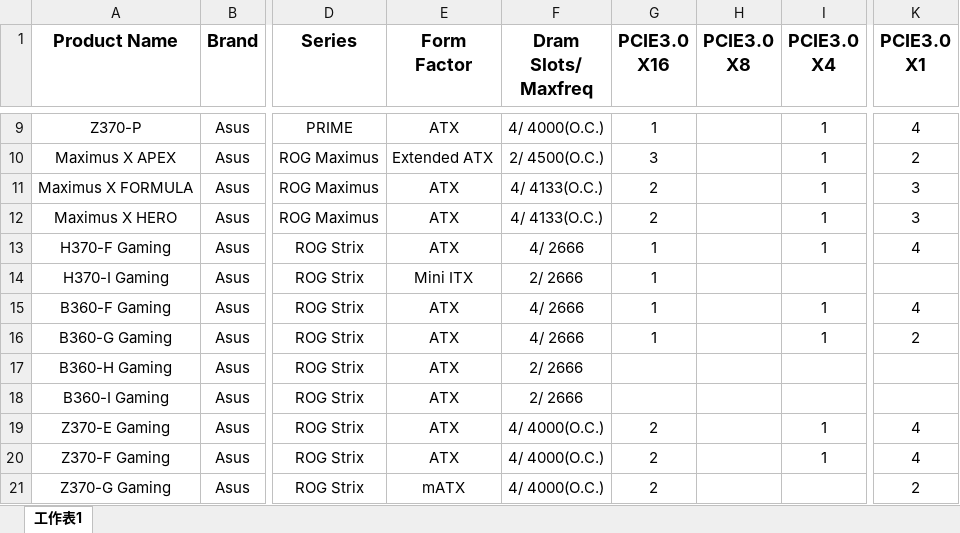
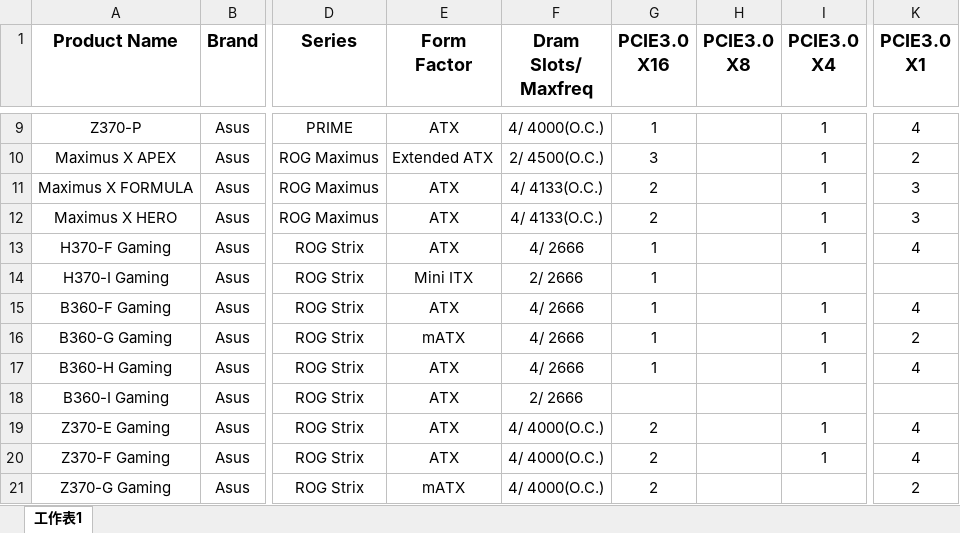
Before and after one commit to gaze9999/motherboard_compare, an Excel workbook: mb1.xlsx, sheet 工作表1, drawn as a sheet; only a part is shown, gaps mark what is left out; values as stored, in another font and other column widths than the file's, no borders; charts and pictures not drawn; the diff names each change by its address in the sheet, - before the commit and + after, or states it on an @@ line.

Commit message:
add_few_asus_boards

```diff
--- a/mb1.xlsx (sheet 工作表1)
+++ b/mb1.xlsx (sheet 工作表1)
-E16 (Form Factor): ATX
+E16 (Form Factor): mATX
-F17 (Dram Slots/ Maxfreq): 2/ 2666
+F17 (Dram Slots/ Maxfreq): 4/ 2666
-G17 (PCIE3.0 X16): (empty)
+G17 (PCIE3.0 X16): 1
-I17 (PCIE3.0 X4): (empty)
+I17 (PCIE3.0 X4): 1
-K17 (PCIE3.0 X1): (empty)
+K17 (PCIE3.0 X1): 4
```
